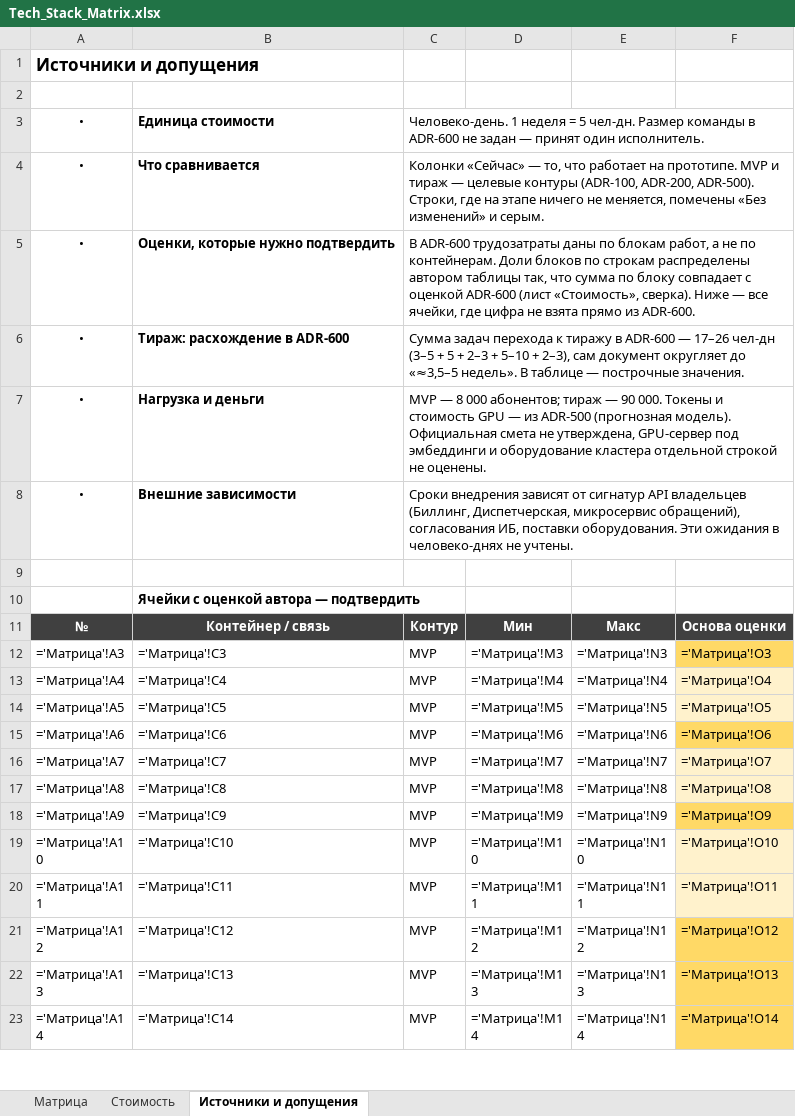
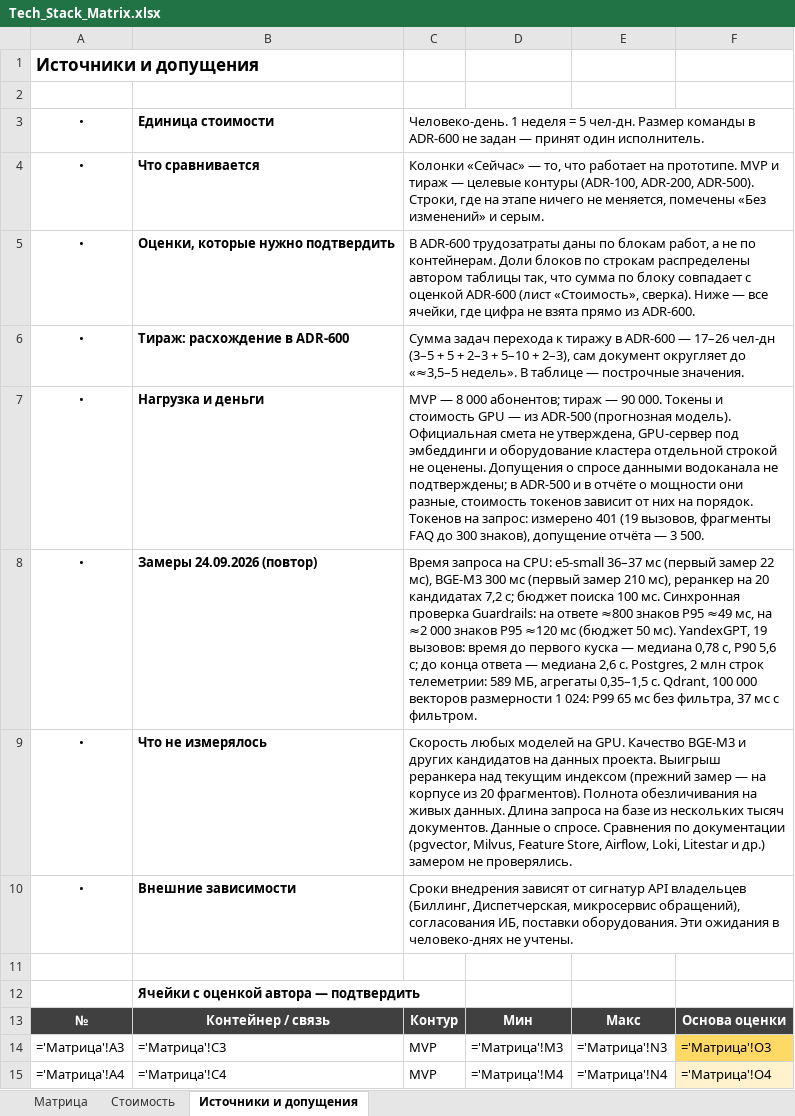
Before and after one commit to barinoff1989/vodokanal-assistant, an Excel workbook: AI_docs/Tech_Stack_Matrix.xlsx, sheet Источники и допущения, drawn as a sheet; only a part is shown; the shorter side is filled out with more unchanged rows; values as stored, in another font and other column widths than the file's, no borders; formulas without a stored value are shown as written; the diff names each change by its address in the sheet, - before the commit and + after, or states it on an @@ line.

```diff
--- a/AI_docs/Tech_Stack_Matrix.xlsx (sheet Источники и допущения)
+++ b/AI_docs/Tech_Stack_Matrix.xlsx (sheet Источники и допущения)
-C7: …не оценены.
+C7: …не оценены. Допущения о спросе данными водоканала не подтверждены; в ADR-500 и в отчёте о мощности они разные, стоимость токенов зависит от них на порядок. Токенов на запрос: измерено 401 (19 вызовов, фрагменты FAQ до 300 знаков), допущение отчёта — 3 500.
+row 8: • | Замеры 24.09.2026 (повтор) | Время запроса на CPU: e5-small 36–37 мс (первый замер 22 мс), BGE-M3 300 мс (первый замер 210 мс), реранкер на 20 кандидатах 7,2 с; бюджет поиска 100 мс. Синхронная проверка Guardrails: на ответе ≈800 знаков P95 ≈49 мс, на ≈2 000 знаков P95 ≈120 мс (бюджет 50 мс). YandexGPT, 19 вызовов: время до первого куска — медиана 0,78 с, P90 5,6 с; до конца ответа — медиана 2,6 с. Postgres, 2 млн строк телеметрии: 589 МБ, агрегаты 0,35–1,5 с. Qdrant, 100 000 векторов размерности 1 024: P99 65 мс без фильтра, 37 мс с фильтром.
+row 9: • | Что не измерялось | Скорость любых моделей на GPU. Качество BGE-M3 и других кандидатов на данных проекта. Выигрыш реранкера над текущим индексом (прежний замер — на корпусе из 20 фрагментов). Полнота обезличивания на живых данных. Длина запроса на базе из нескольких тысяч документов. Данные о спросе. Сравнения по документации (pgvector, Milvus, Feature Store, Airflow, Loki, Litestar и др.) замером не проверялись.
```
Also changed, not shown: sheet Стоимость, sheet Матрица, 2 other files.
